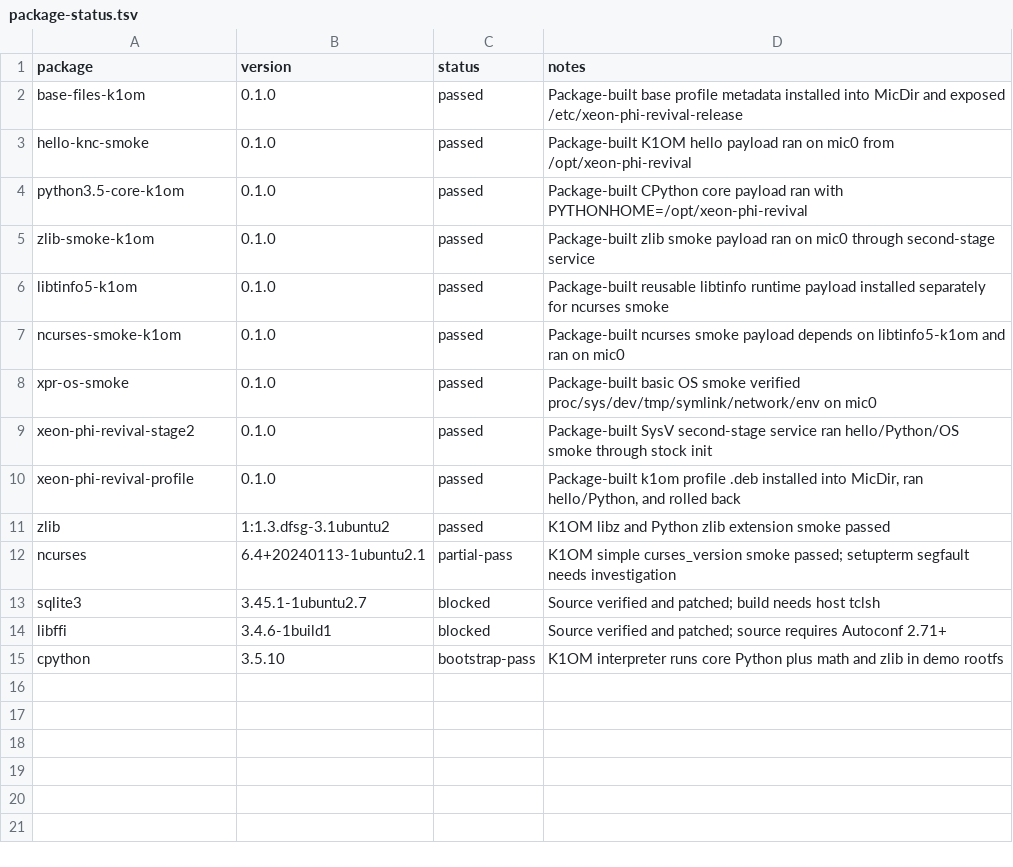
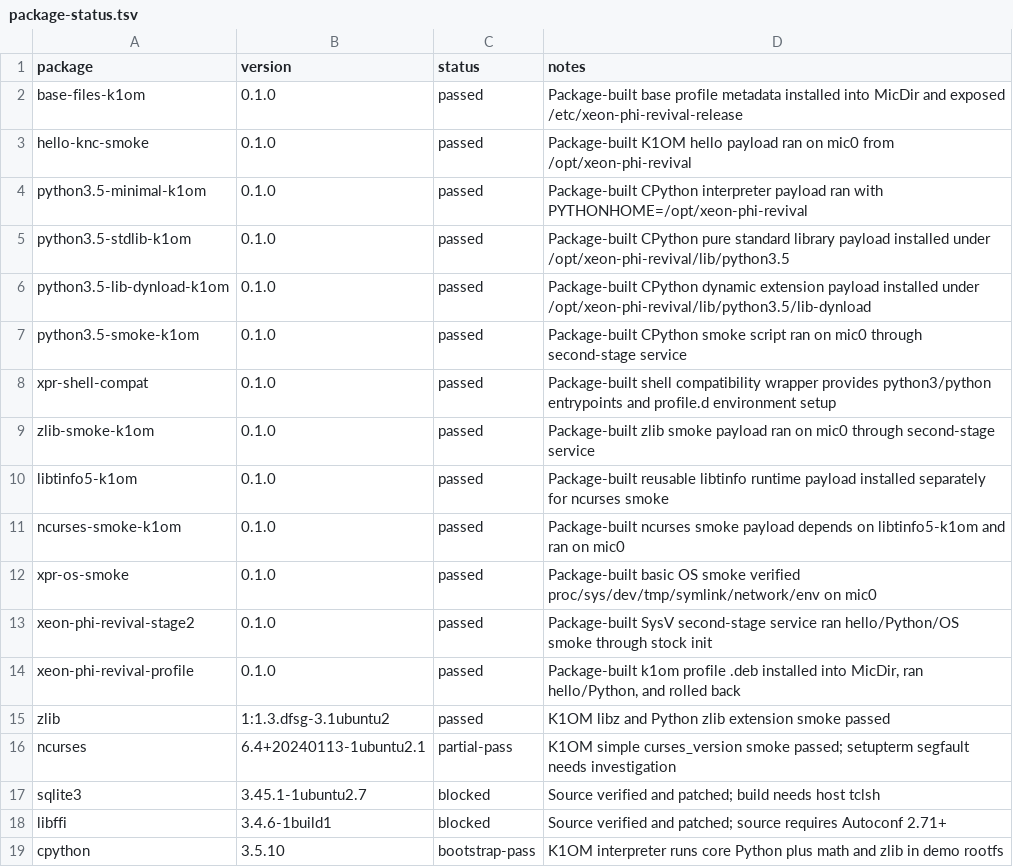
Before and after one commit to Xeon-Phi-Revival-Project/xeon-phi-revival, a TSV file: ubuntu-port/k1om/package-status.tsv, drawn as a sheet.

Commit message:
Add shell-compatible K1OM bootstrap profile

```diff
--- a/ubuntu-port/k1om/package-status.tsv
+++ b/ubuntu-port/k1om/package-status.tsv
@@ -3,3 +3,7 @@ base-files-k1om	0.1.0	passed	Package-built base profile metadata installed into
 hello-knc-smoke	0.1.0	passed	Package-built K1OM hello payload ran on mic0 from /opt/xeon-phi-revival
-python3.5-core-k1om	0.1.0	passed	Package-built CPython core payload ran with PYTHONHOME=/opt/xeon-phi-revival
+python3.5-minimal-k1om	0.1.0	passed	Package-built CPython interpreter payload ran with PYTHONHOME=/opt/xeon-phi-revival
+python3.5-stdlib-k1om	0.1.0	passed	Package-built CPython pure standard library payload installed under /opt/xeon-phi-revival/lib/python3.5
+python3.5-lib-dynload-k1om	0.1.0	passed	Package-built CPython dynamic extension payload installed under /opt/xeon-phi-revival/lib/python3.5/lib-dynload
+python3.5-smoke-k1om	0.1.0	passed	Package-built CPython smoke script ran on mic0 through second-stage service
+xpr-shell-compat	0.1.0	passed	Package-built shell compatibility wrapper provides python3/python entrypoints and profile.d environment setup
 zlib-smoke-k1om	0.1.0	passed	Package-built zlib smoke payload ran on mic0 through second-stage service
```
Also changed, not shown: 11 other files.
